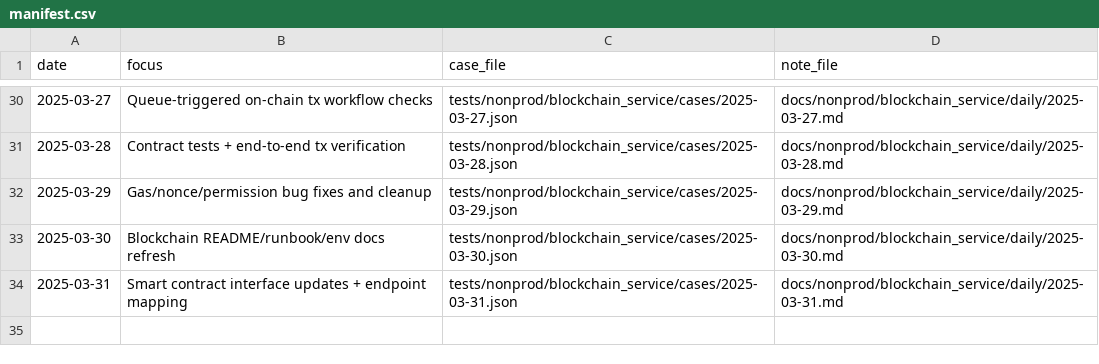
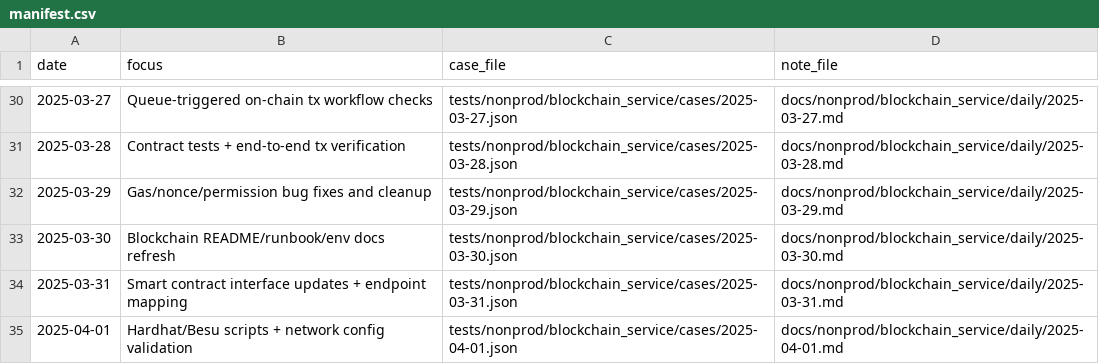
Before and after one commit to TalhaArjumand/Aidchain_Blockchain, a CSV file: docs/nonprod/blockchain_service/manifest.csv, drawn as a sheet; only a part is shown, gaps mark what is left out.

Commit message:
test(blockchain): add nonprod blockchain-api case for 2025-04-01

```diff
--- a/docs/nonprod/blockchain_service/manifest.csv
+++ b/docs/nonprod/blockchain_service/manifest.csv
@@ -34 +34,2 @@ date,focus,case_file,note_file
 2025-03-31,"Smart contract interface updates + endpoint mapping",tests/nonprod/blockchain_service/cases/2025-03-31.json,docs/nonprod/blockchain_service/daily/2025-03-31.md
+2025-04-01,"Hardhat/Besu scripts + network config validation",tests/nonprod/blockchain_service/cases/2025-04-01.json,docs/nonprod/blockchain_service/daily/2025-04-01.md
```
Also changed, not shown: 2 other files.
